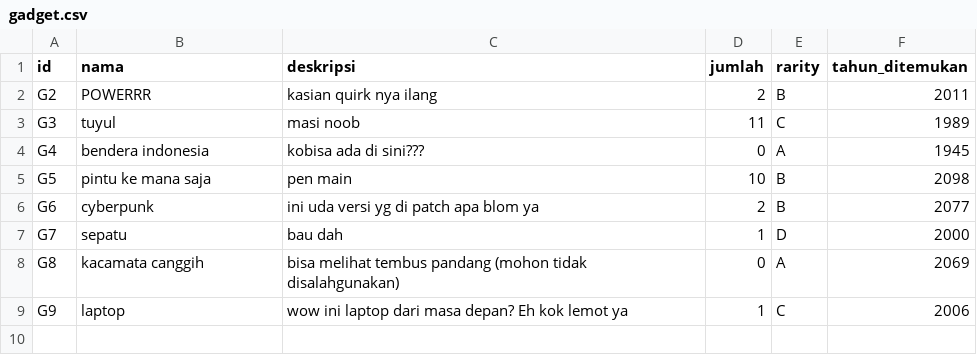
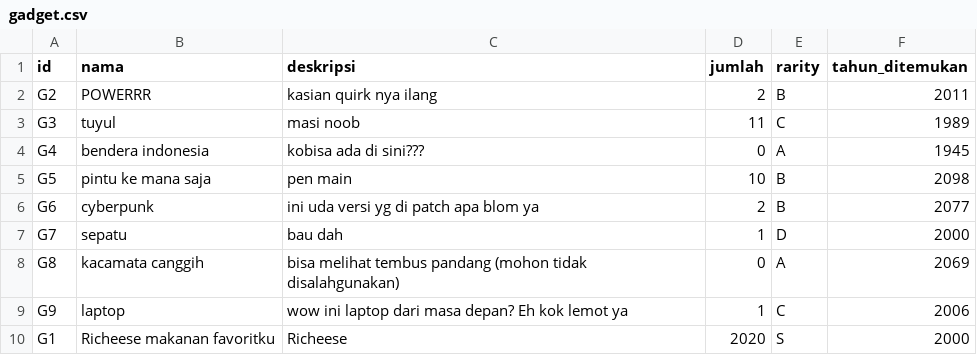
Before and after one commit to IloveNooodles/Inventory-Game, a CSV file: data/gadget.csv, drawn as a sheet; the diff names each change by its address in the sheet, - before the commit and + after, or states it on an @@ line.

```diff
--- a/data/gadget.csv
+++ b/data/gadget.csv
+row 10: G1 | Richeese makanan favoritku | Richeese | 2020 | S | 2000
```
Also changed, not shown: data/consumable.csv, data/gadget_borrow_history.csv, 6 other files.
